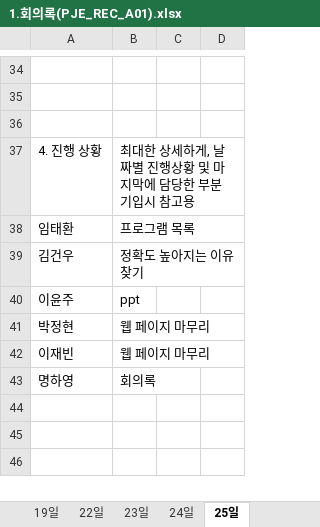
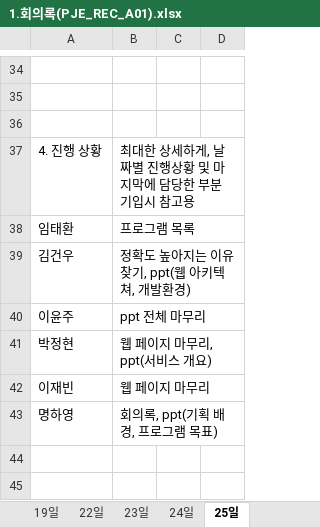
Before and after one commit to lth0813/Sprint2, an Excel workbook: 1.회의록(PJE_REC_A01).xlsx, sheet 25일, drawn as a sheet; only a part is shown, gaps mark what is left out; the shorter side is filled out with more unchanged rows; values as stored, in another font and other column widths than the file's, no borders; the diff names each change by its address in the sheet, - before the commit and + after, or states it on an @@ line.

Commit message:
회의록 최종

```diff
--- a/1.회의록(PJE_REC_A01).xlsx (sheet 25일)
+++ b/1.회의록(PJE_REC_A01).xlsx (sheet 25일)
-B39: 정확도 높아지는 이유 찾기
+B39: 정확도 높아지는 이유 찾기, ppt(웹 아키텍쳐, 개발환경)
-B40: ppt
+B40: ppt 전체 마무리
-B41: 웹 페이지 마무리
+B41: 웹 페이지 마무리, ppt(서비스 개요)
-B43: 회의록
+B43: 회의록, ppt(기획 배경, 프로그램 목표)
```
